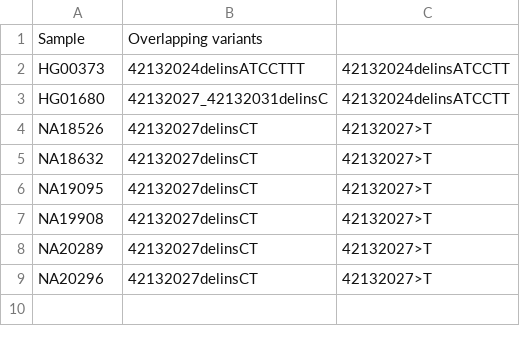
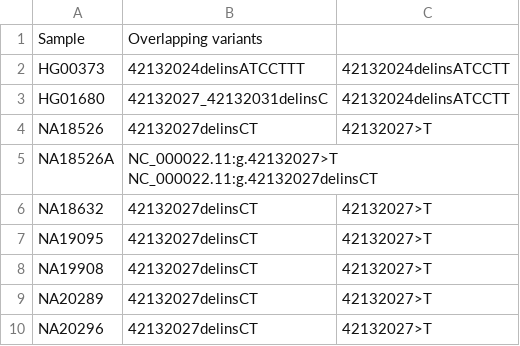
Before and after one commit to lukaas33/VA-star-allele-calling, a CSV file: results/inconsistencies/samples/2023-04-08_unparsable_samples.csv (was results/inconsistencies/samples/2023-04-8_unparsable_samples_unphased.csv), drawn as a sheet; the diff names each change by its address in the sheet, - before the commit and + after, or states it on an @@ line.

Commit message:
Validated amount of samples

```diff
--- a/results/inconsistencies/samples/2023-04-8_unparsable_samples_unphased.csv
+++ b/results/inconsistencies/samples/2023-04-08_unparsable_samples.csv
+row 5: NA18526A | NC_000022.11:g.42132027>T NC_000022.11:g.42132027delinsCT
```
Also changed, not shown: 3 other files.
